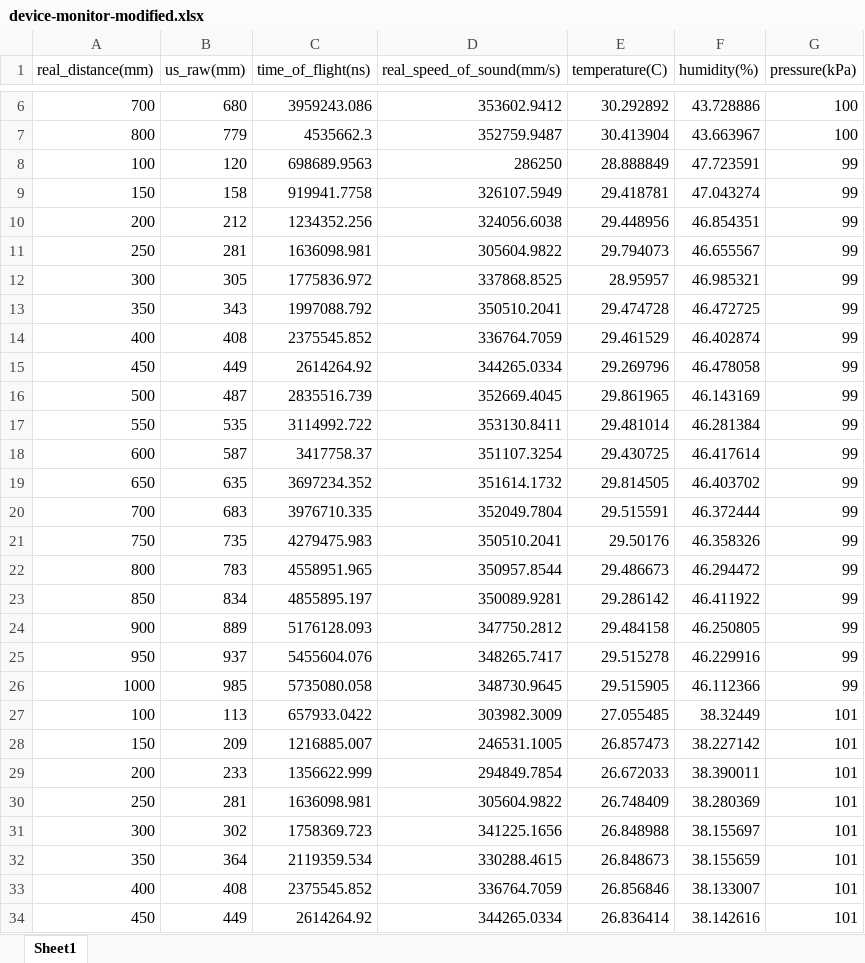
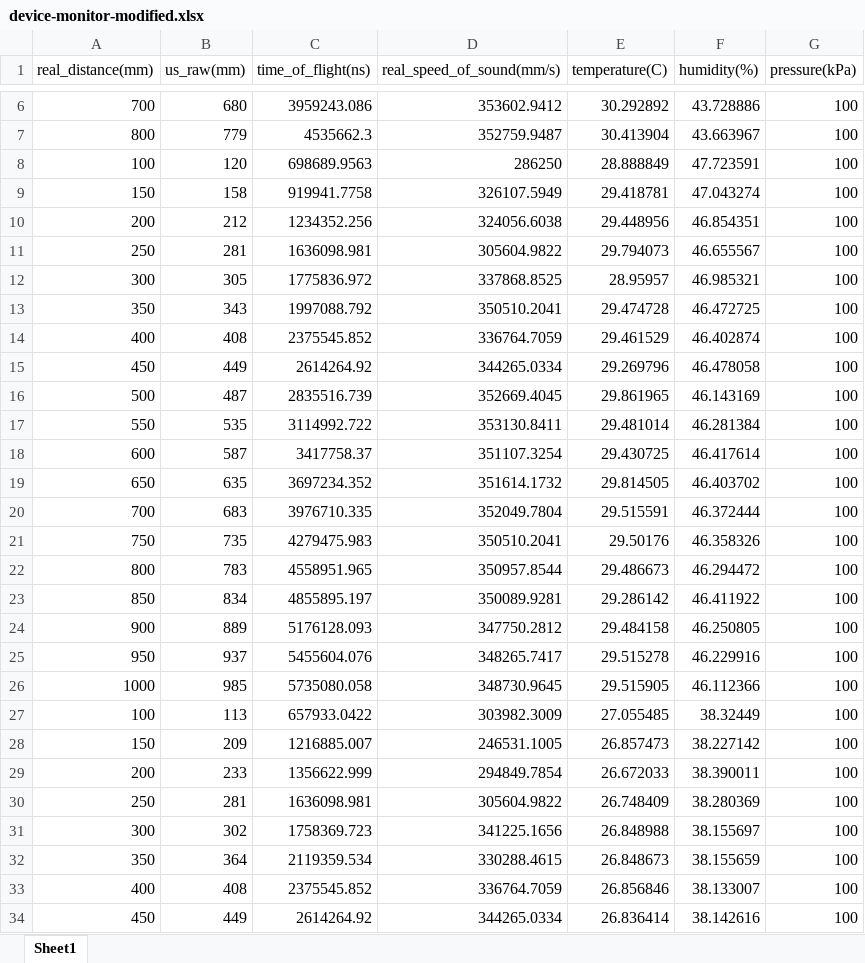
Before and after one commit to DravenCat/SmartRangeHood, an Excel workbook: tools/device-monitor-modified.xlsx, sheet Sheet1, drawn as a sheet; only a part is shown, gaps mark what is left out; values as stored, in another font and other column widths than the file's, no borders; charts and pictures not drawn; the diff covers the shown part only; the diff names each change by its address in the sheet, - before the commit and + after, or states it on an @@ line.

```diff
--- a/tools/device-monitor-modified.xlsx (sheet Sheet1)
+++ b/tools/device-monitor-modified.xlsx (sheet Sheet1)
-G8:G26 (pressure(kPa)): 99
+G8:G26 (pressure(kPa)): 100
-G27:G34 (pressure(kPa)): 101
+G27:G34 (pressure(kPa)): 100
```
Also changed, not shown: 11 edited cells elsewhere in this sheet, 3 other files.
